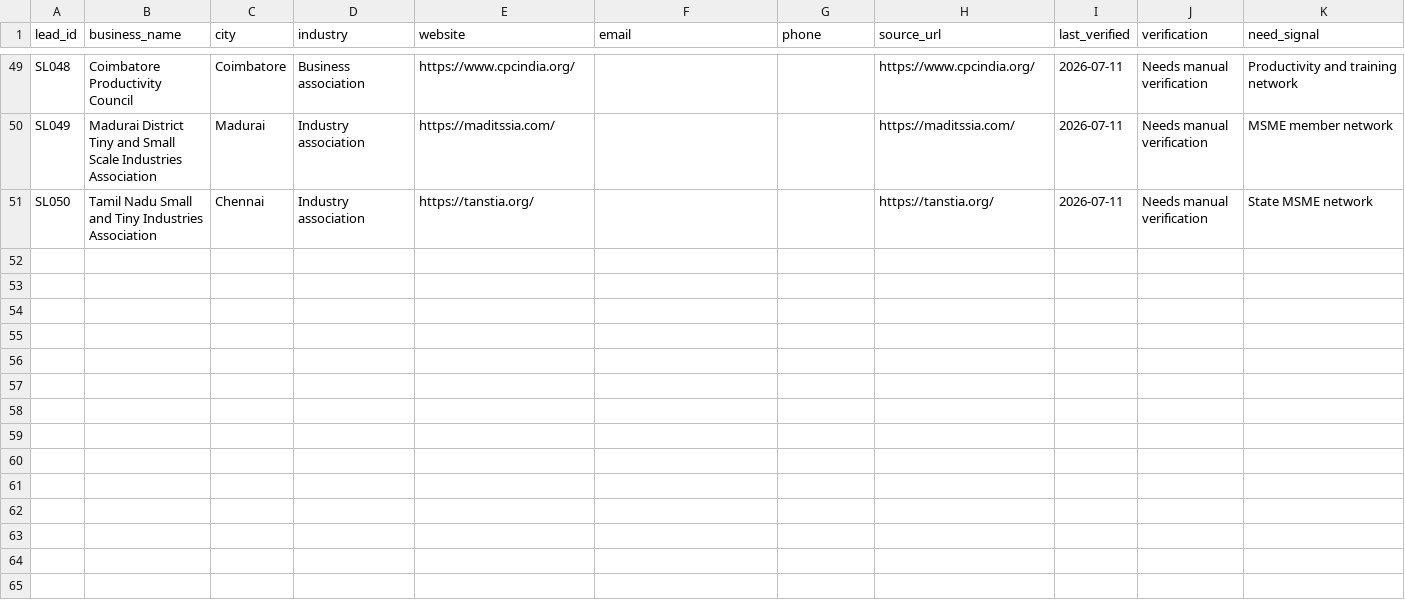
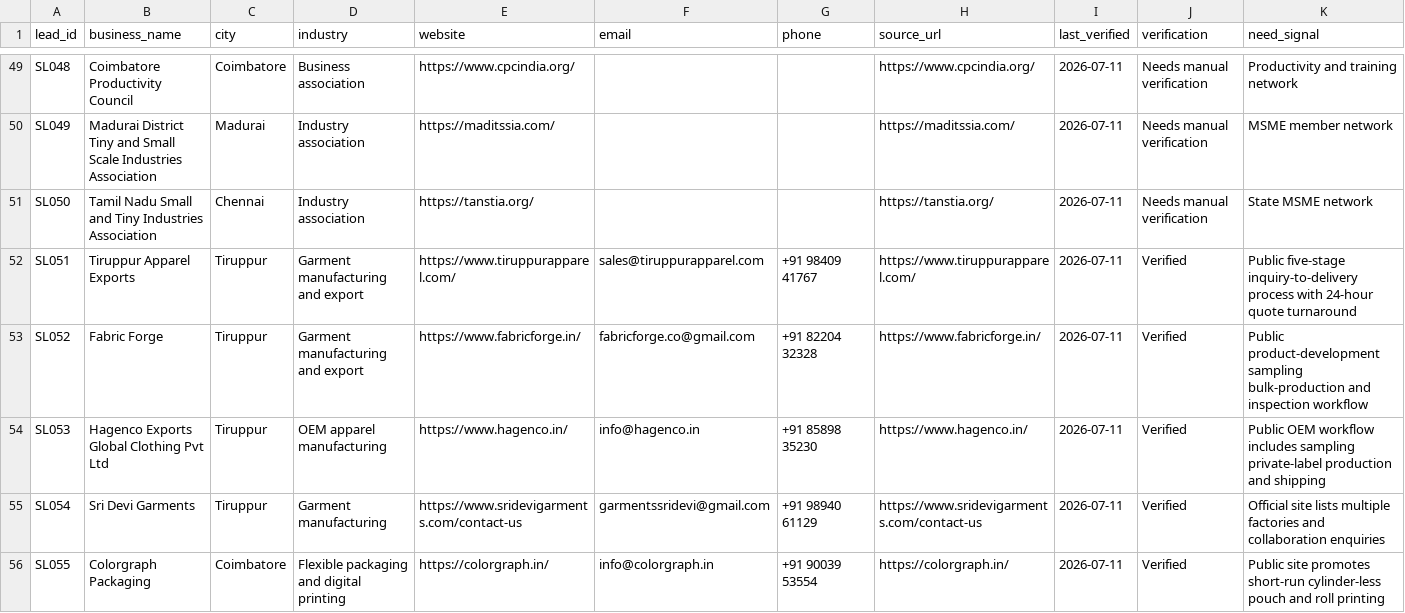
Before and after one commit to darkraigamer212-cmd/career-application-kit, a CSV file: portfolio-src/public/data/sales_leads.csv, drawn as a sheet; only a part is shown, gaps mark what is left out; rows hold the shown columns only; the diff covers the shown part only; the diff names each change by its address in the sheet, - before the commit and + after, or states it on an @@ line.

Commit message:
Add daily industrial sales pipeline run

```diff
--- a/portfolio-src/public/data/sales_leads.csv
+++ b/portfolio-src/public/data/sales_leads.csv
+row 52: SL051 | Tiruppur Apparel Exports | Tiruppur | Garment manufacturing and export | https://www.tiruppurapparel.com/ | sales@tiruppurapparel.com | +91 98409 41767 | https://www.tiruppurapparel.com/ | 2026-07-11 | Verified | Public five-stage inquiry-to-delivery process with 24-hour quote turnaround
+row 53: SL052 | Fabric Forge | Tiruppur | Garment manufacturing and export | https://www.fabricforge.in/ | fabricforge.co@gmail.com | +91 82204 32328 | https://www.fabricforge.in/ | 2026-07-11 | Verified | Public product-development sampling bulk-production and inspection workflow
+row 54: SL053 | Hagenco Exports Global Clothing Pvt Ltd | Tiruppur | OEM apparel manufacturing | https://www.hagenco.in/ | info@hagenco.in | +91 85898 35230 | https://www.hagenco.in/ | 2026-07-11 | Verified | Public OEM workflow includes sampling private-label production and shipping
+row 55: SL054 | Sri Devi Garments | Tiruppur | Garment manufacturing | https://www.sridevigarments.com/contact-us | garmentssridevi@gmail.com | +91 98940 61129 | https://www.sridevigarments.com/contact-us | 2026-07-11 | Verified | Official site lists multiple factories and collaboration enquiries
+row 56: SL055 | Colorgraph Packaging | Coimbatore | Flexible packaging and digital printing | https://colorgraph.in/ | info@colorgraph.in | +91 90039 53554 | https://colorgraph.in/ | 2026-07-11 | Verified | Public site promotes short-run cylinder-less pouch and roll printing
```
Also changed, not shown: 5 added rows elsewhere in this file, portfolio-src/public/data/sales_offers.csv, portfolio/data/sales_leads.csv, 22 other files.
